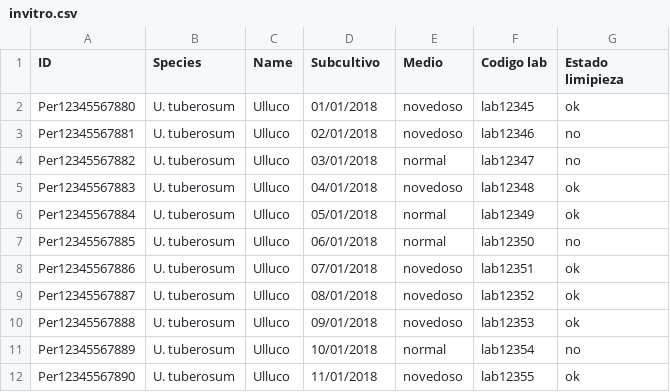
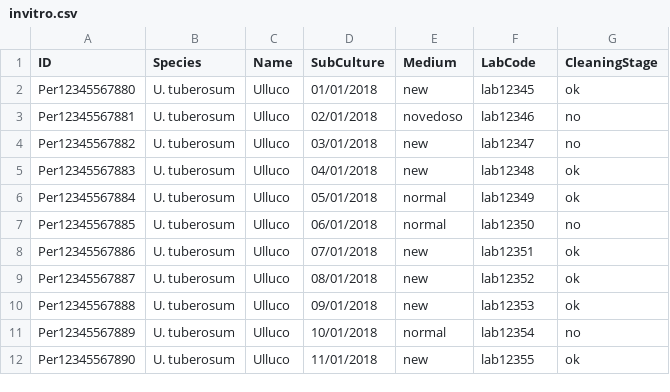
Before and after one commit to rsimon64/qr4genebanks, a CSV file: inst/samples/invitro.csv, drawn as a sheet.

```diff
--- a/inst/samples/invitro.csv
+++ b/inst/samples/invitro.csv
@@ -1,12 +1,12 @@
-ID,Species,Name,Subcultivo,Medio,Codigo lab,Estado limipieza
-Per12345567880,U. tuberosum,Ulluco,01/01/2018,novedoso,lab12345,ok
+ID,Species,Name,SubCulture,Medium,LabCode,CleaningStage
+Per12345567880,U. tuberosum,Ulluco,01/01/2018,new,lab12345,ok
 Per12345567881,U. tuberosum,Ulluco,02/01/2018,novedoso,lab12346,no
-Per12345567882,U. tuberosum,Ulluco,03/01/2018,normal,lab12347,no
-Per12345567883,U. tuberosum,Ulluco,04/01/2018,novedoso,lab12348,ok
+Per12345567882,U. tuberosum,Ulluco,03/01/2018,new,lab12347,no
+Per12345567883,U. tuberosum,Ulluco,04/01/2018,new,lab12348,ok
 Per12345567884,U. tuberosum,Ulluco,05/01/2018,normal,lab12349,ok
 Per12345567885,U. tuberosum,Ulluco,06/01/2018,normal,lab12350,no
-Per12345567886,U. tuberosum,Ulluco,07/01/2018,novedoso,lab12351,ok
-Per12345567887,U. tuberosum,Ulluco,08/01/2018,novedoso,lab12352,ok
-Per12345567888,U. tuberosum,Ulluco,09/01/2018,novedoso,lab12353,ok
+Per12345567886,U. tuberosum,Ulluco,07/01/2018,new,lab12351,ok
+Per12345567887,U. tuberosum,Ulluco,08/01/2018,new,lab12352,ok
+Per12345567888,U. tuberosum,Ulluco,09/01/2018,new,lab12353,ok
 Per12345567889,U. tuberosum,Ulluco,10/01/2018,normal,lab12354,no
-Per12345567890,U. tuberosum,Ulluco,11/01/2018,novedoso,lab12355,ok
+Per12345567890,U. tuberosum,Ulluco,11/01/2018,new,lab12355,ok
```
Also changed, not shown: inst/samples/dna.csv, 2 other files.
